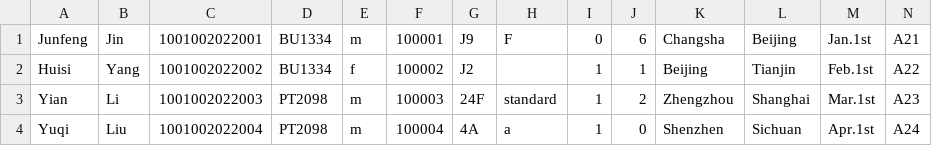
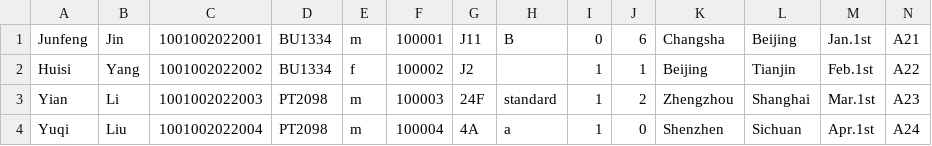
Before and after one commit to youyang-617/javafx_flight_check_in, a CSV file: src/main/resources/com/example/demo1/Customer_information.csv, drawn as a sheet.

```diff
--- a/src/main/resources/com/example/demo1/Customer_information.csv
+++ b/src/main/resources/com/example/demo1/Customer_information.csv
@@ -1,2 +1,2 @@
-Junfeng,Jin,1001002022001,BU1334,m,100001,J9,F,0,6,Changsha,Beijing,Jan.1st,A21
+Junfeng,Jin,1001002022001,BU1334,m,100001,J11,B,0,6,Changsha,Beijing,Jan.1st,A21
 Huisi,Yang,1001002022002,BU1334,f,100002,J2, ,1,1,Beijing,Tianjin,Feb.1st,A22
```
Also changed, not shown: src/main/resources/com/example/demo1/temp.csv, 4 other files.
